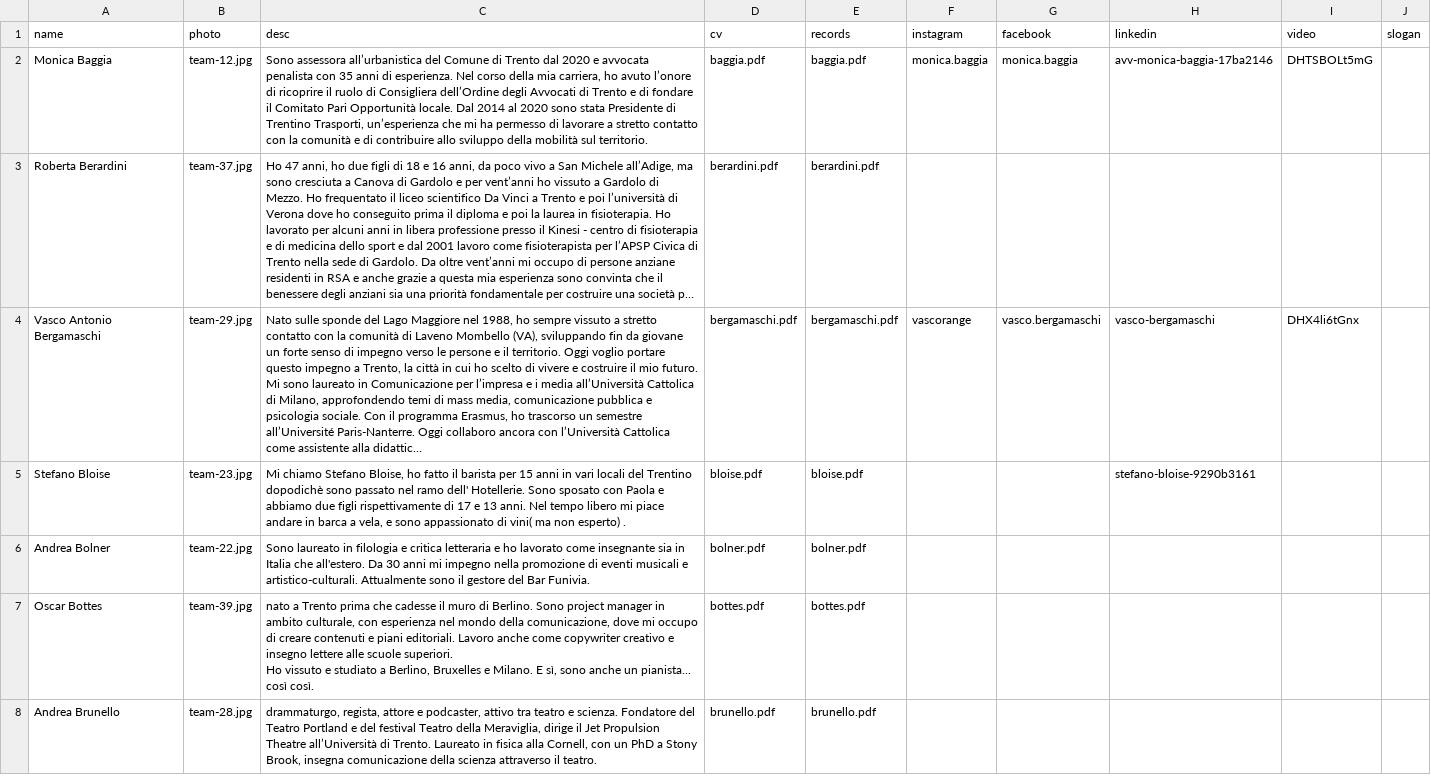
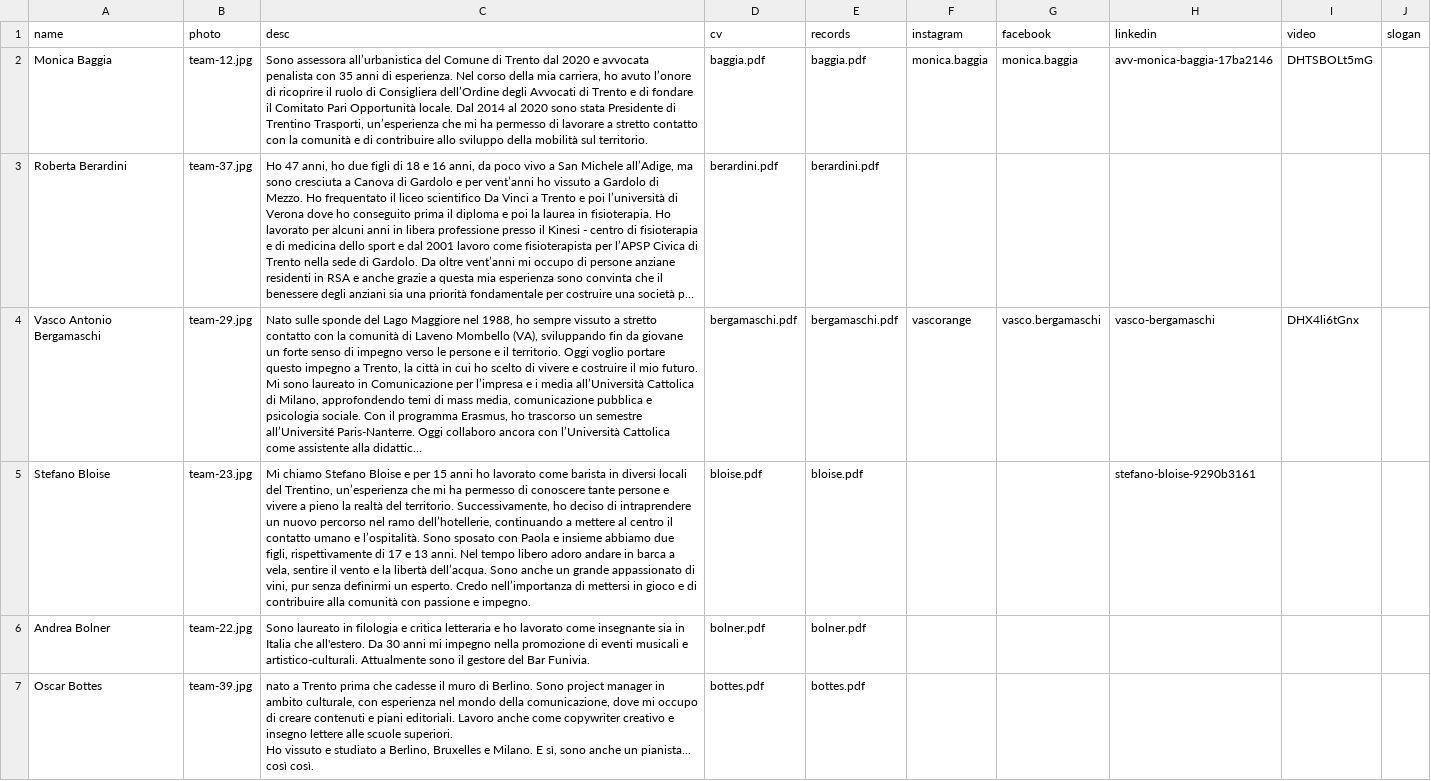
Before and after one commit to insiemepertrento/web, a CSV file: docs/_data/candidate_pages.csv, drawn as a sheet; only a part is shown; the shorter side is filled out with more unchanged rows; long unchanged cells end in …; the diff names each change by its address in the sheet, - before the commit and + after, or states it on an @@ line.

```diff
--- a/docs/_data/candidate_pages.csv
+++ b/docs/_data/candidate_pages.csv
-C5 (desc): …chiamo Stefano Bloise, ho fatto il barista per 15 anni in vari locali del Trentino dopodichè sono passato nel ramo dell' Hotellerie. Sono sposato con Paola e abbiamo due figli rispettivamente di 17 e 13 anni. Nel tempo libero mi piace andare in barca a vela, e sono appassionato di vini( ma non esperto) .
+C5 (desc): …chiamo Stefano Bloise e per 15 anni ho lavorato come barista in diversi locali del Trentino, un’esperienza che mi ha permesso di conoscere tante persone e vivere a pieno la realtà del territorio. Successivamente, ho deciso di intraprendere un nuovo percorso nel ramo dell’hotellerie, continuando a mettere al centro il contatto umano e l’ospitalità. Sono sposato con Paola e insieme abbiamo due figli, rispettivamente di 17 e 13 anni. Nel tempo libero adoro andare in barca a vela, sentire il vento e la libertà dell’acqua. Sono anche un grande appassionato di vini, pur senza definirmi un esperto. Credo nell’importanza di mettersi in gioco e di contribuire alla comunità con passione e impegno.
```
Also changed, not shown: 1 other file.
